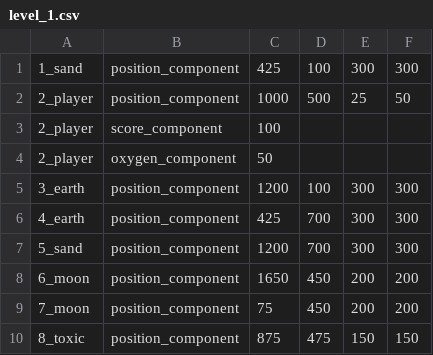
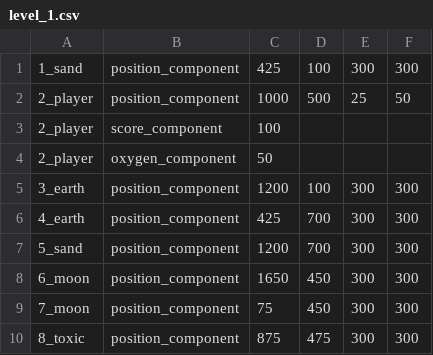
Before and after one commit to Netvon/Biemgine, a CSV file: SpaceBiem/data/level_1.csv, drawn as a sheet.

```diff
--- a/SpaceBiem/data/level_1.csv
+++ b/SpaceBiem/data/level_1.csv
@@ -7,4 +7,4 @@
 5_sand,position_component,1200,700,300,300
-6_moon,position_component,1650,450,200,200
-7_moon,position_component,75,450,200,200
-8_toxic,position_component,875,475,150,150
+6_moon,position_component,1650,450,300,300
+7_moon,position_component,75,450,300,300
+8_toxic,position_component,875,475,300,300
```
Also changed, not shown: 16 other files.
